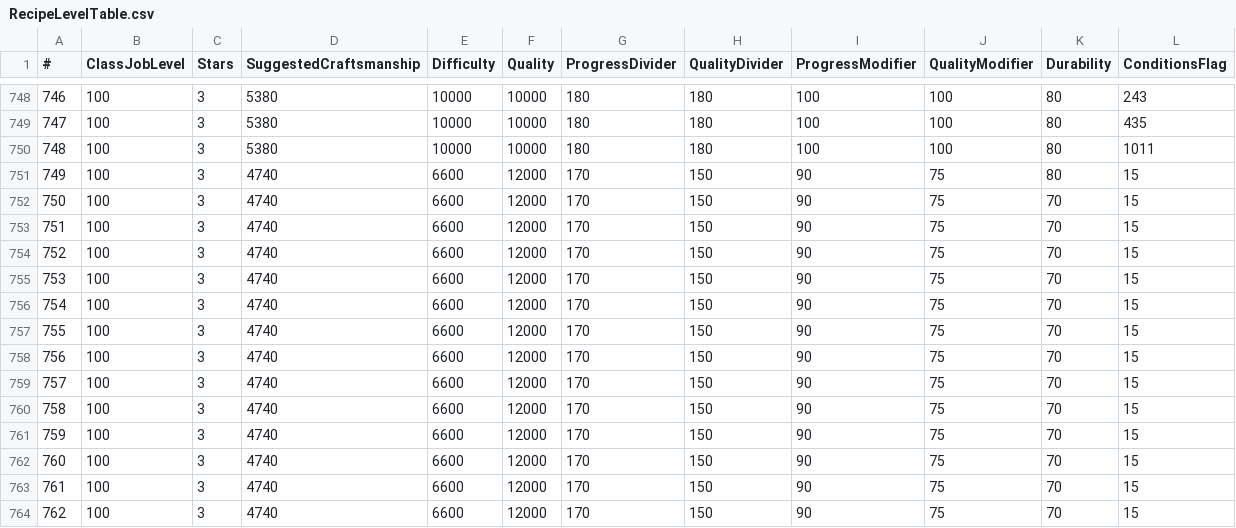
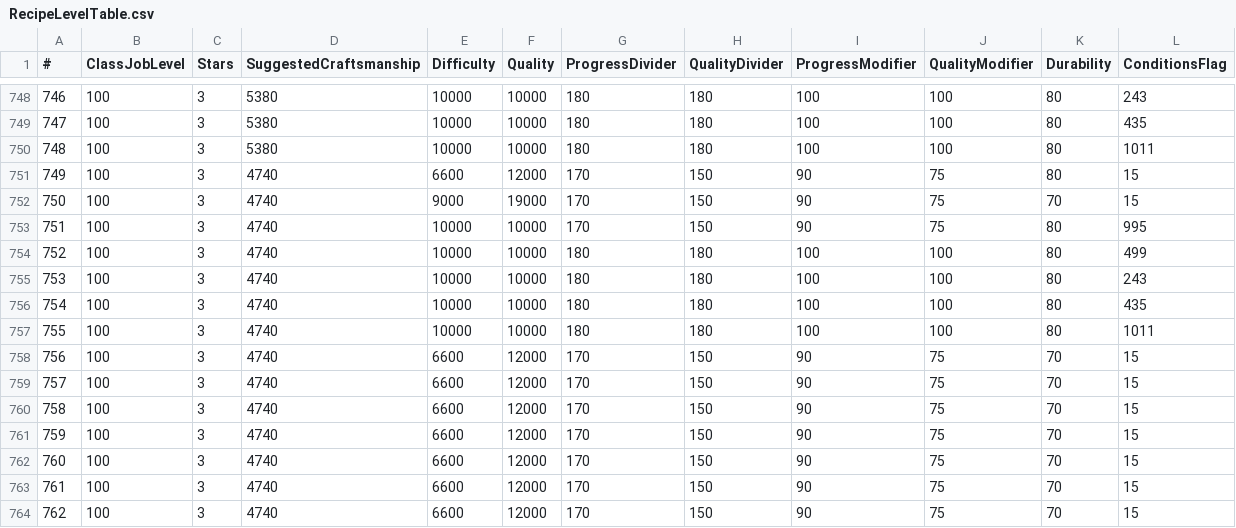
Before and after one commit to alostsock/crafty, a CSV file: crafty/data/RecipeLevelTable.csv, drawn as a sheet; only a part is shown, gaps mark what is left out.

```diff
--- a/crafty/data/RecipeLevelTable.csv
+++ b/crafty/data/RecipeLevelTable.csv
@@ -751,8 +751,8 @@
 749,100,3,4740,6600,12000,170,150,90,75,80,15
-750,100,3,4740,6600,12000,170,150,90,75,70,15
-751,100,3,4740,6600,12000,170,150,90,75,70,15
-752,100,3,4740,6600,12000,170,150,90,75,70,15
-753,100,3,4740,6600,12000,170,150,90,75,70,15
-754,100,3,4740,6600,12000,170,150,90,75,70,15
-755,100,3,4740,6600,12000,170,150,90,75,70,15
+750,100,3,4740,9000,19000,170,150,90,75,70,15
+751,100,3,4740,10000,10000,170,150,90,75,80,995
+752,100,3,4740,10000,10000,180,180,100,100,80,499
+753,100,3,4740,10000,10000,180,180,100,100,80,243
+754,100,3,4740,10000,10000,180,180,100,100,80,435
+755,100,3,4740,10000,10000,180,180,100,100,80,1011
 756,100,3,4740,6600,12000,170,150,90,75,70,15
```
Also changed, not shown: 1 other file.
